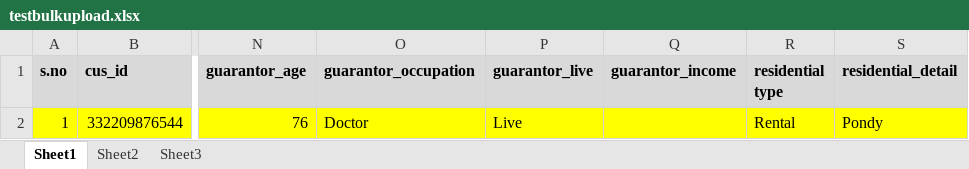
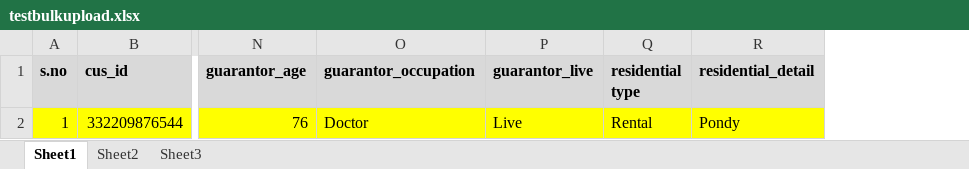
Before and after one commit to FeatherTechnology/finance_software, an Excel workbook: uploads/excel_format/testbulkupload.xlsx, sheet Sheet1, drawn as a sheet; only a part is shown, gaps mark what is left out; values as stored, in another font and other column widths than the file's, no borders; the diff names each change by its address in the sheet, - before the commit and + after, or states it on an @@ line.

```diff
--- a/uploads/excel_format/testbulkupload.xlsx (sheet Sheet1)
+++ b/uploads/excel_format/testbulkupload.xlsx (sheet Sheet1)
-column Q (guarantor_income), empty
```
Also changed, not shown: 5 other files.
